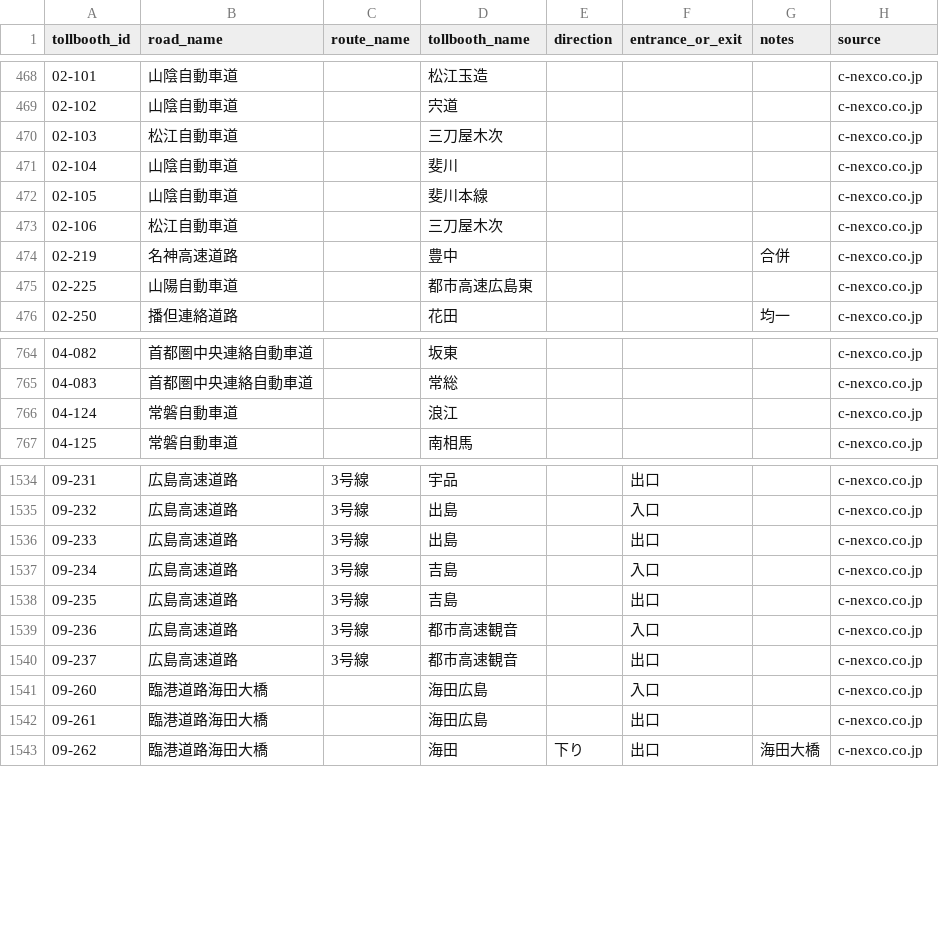
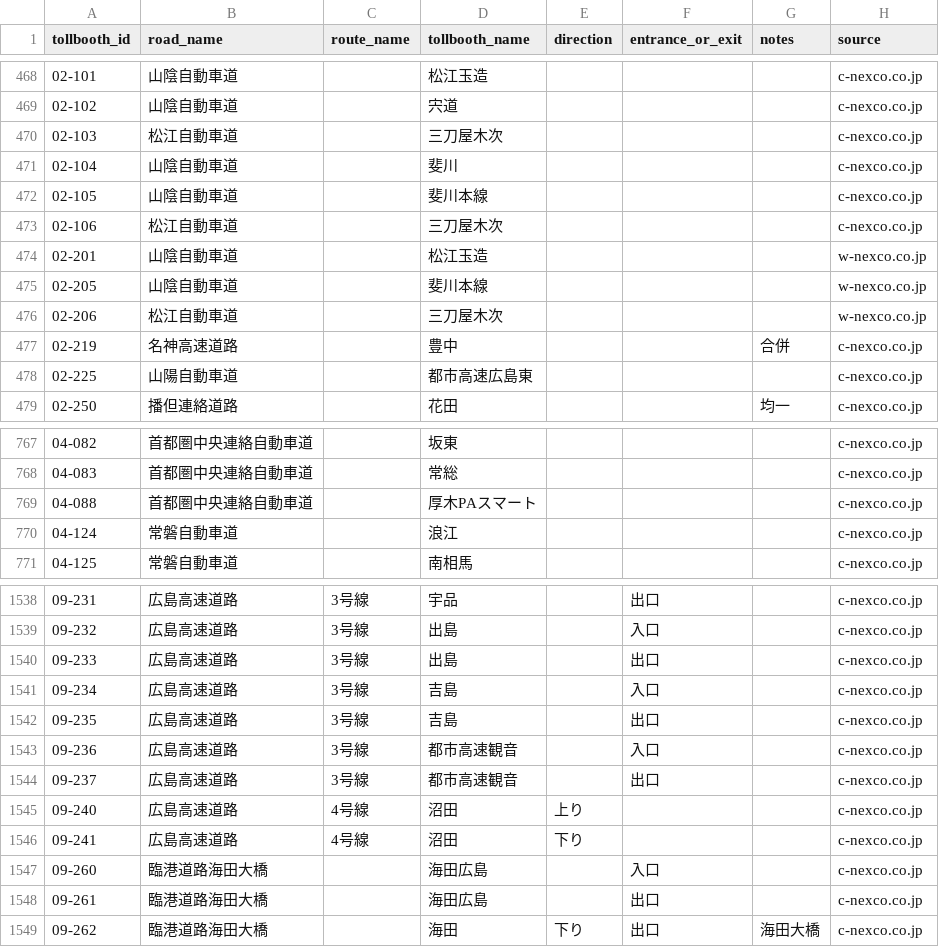
Before and after one commit to yujinakayama/japan_etc, a CSV file: database/japan_etc_tollbooths.csv, drawn as a sheet; only a part is shown, gaps mark what is left out.

Commit message:
Update database

```diff
--- a/database/japan_etc_tollbooths.csv
+++ b/database/japan_etc_tollbooths.csv
@@ -473,2 +473,5 @@ tollbooth_id,road_name,route_name,tollbooth_name,direction,entrance_or_exit,note
 02-106,松江自動車道,,三刀屋木次,,,,c-nexco.co.jp
+02-201,山陰自動車道,,松江玉造,,,,w-nexco.co.jp
+02-205,山陰自動車道,,斐川本線,,,,w-nexco.co.jp
+02-206,松江自動車道,,三刀屋木次,,,,w-nexco.co.jp
 02-219,名神高速道路,,豊中,,,合併,c-nexco.co.jp
@@ -765,2 +768,3 @@ tollbooth_id,road_name,route_name,tollbooth_name,direction,entrance_or_exit,note
 04-083,首都圏中央連絡自動車道,,常総,,,,c-nexco.co.jp
+04-088,首都圏中央連絡自動車道,,厚木PAスマート,,,,c-nexco.co.jp
 04-124,常磐自動車道,,浪江,,,,c-nexco.co.jp
@@ -1540,2 +1544,4 @@ tollbooth_id,road_name,route_name,tollbooth_name,direction,entrance_or_exit,note
 09-237,広島高速道路,3号線,都市高速観音,,出口,,c-nexco.co.jp
+09-240,広島高速道路,4号線,沼田,上り,,,c-nexco.co.jp
+09-241,広島高速道路,4号線,沼田,下り,,,c-nexco.co.jp
 09-260,臨港道路海田大橋,,海田広島,,入口,,c-nexco.co.jp
```
